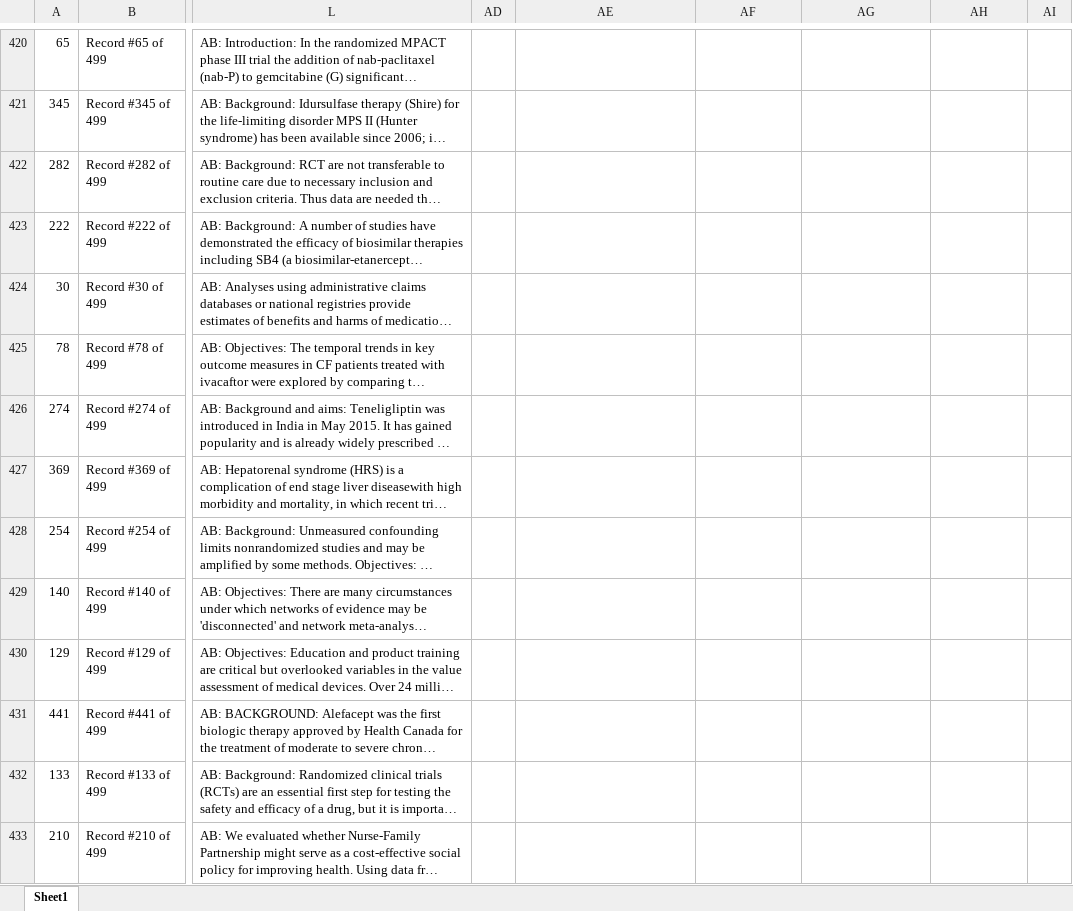
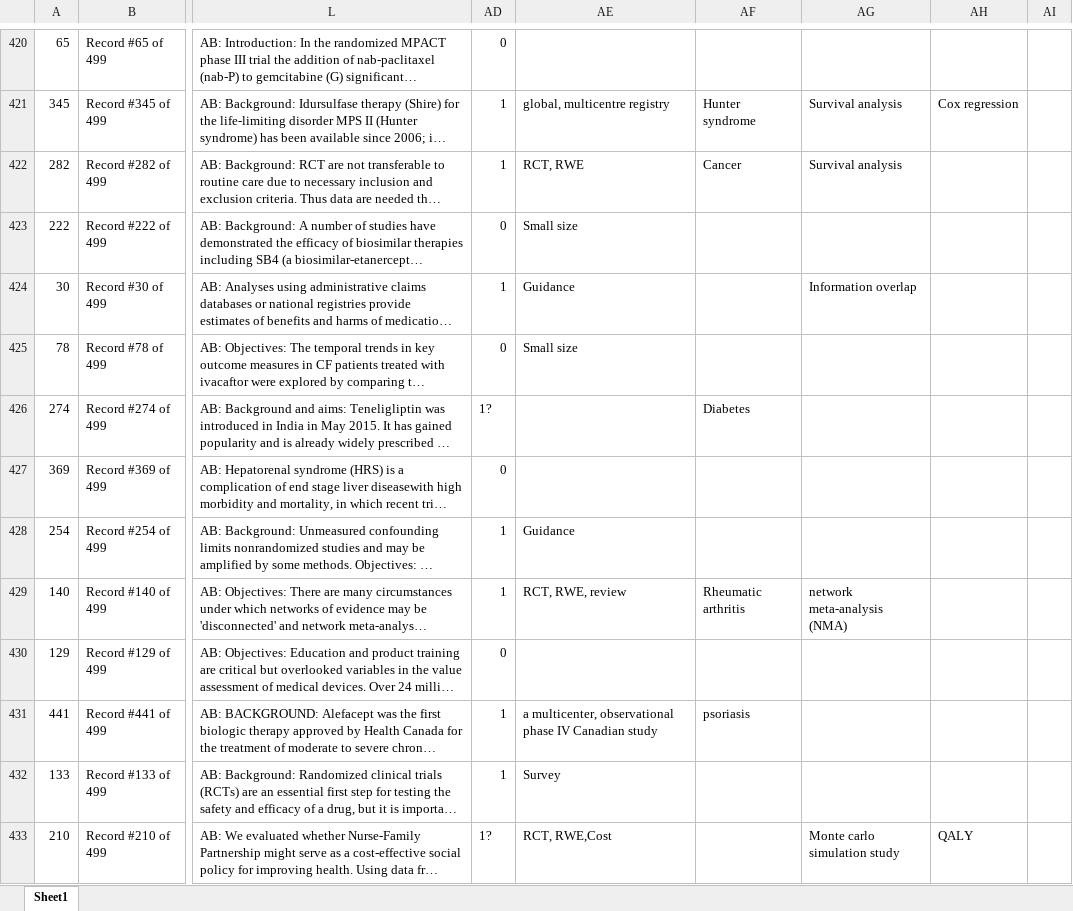
Before and after one commit to coursephd/PostgreSQL, an Excel workbook: thesis/ThesisRWEanalysis/rwe.xlsx, sheet Sheet1, drawn as a sheet; only a part is shown, gaps mark what is left out; long unchanged cells end in …; values as stored, in another font and other column widths than the file's, no borders; the diff covers the shown part only; the diff names each change by its address in the sheet, - before the commit and + after, or states it on an @@ line.

```diff
--- a/thesis/ThesisRWEanalysis/rwe.xlsx (sheet Sheet1)
+++ b/thesis/ThesisRWEanalysis/rwe.xlsx (sheet Sheet1)
-AD420: (empty)
+AD420: 0
-AD421:AD422: (empty)
+AD421:AD422: 1
-AE421: (empty)
+AE421: global, multicentre registry
-AF421: (empty)
+AF421: Hunter syndrome
-AG421:AG422: (empty)
+AG421:AG422: Survival analysis
-AH421: (empty)
+AH421: Cox regression
-AE422: (empty)
+AE422: RCT, RWE
-AF422: (empty)
+AF422: Cancer
-AD423: (empty)
+AD423: 0
-AE423: (empty)
+AE423: Small size
-AD424: (empty)
+AD424: 1
-AE424: (empty)
+AE424: Guidance
-AG424: (empty)
+AG424: Information overlap
-AD425: (empty)
+AD425: 0
-AE425: (empty)
+AE425: Small size
-AD426: (empty)
+AD426: 1?
-AF426: (empty)
+AF426: Diabetes
-AD427: (empty)
+AD427: 0
-AD428:AD429: (empty)
+AD428:AD429: 1
-AE428: (empty)
+AE428: Guidance
-AE429: (empty)
+AE429: RCT, RWE, review
-AF429: (empty)
+AF429: Rheumatic arthritis
-AG429: (empty)
+AG429: network meta‐analysis (NMA)
-AD430: (empty)
+AD430: 0
-AD431:AD432: (empty)
+AD431:AD432: 1
-AE431: (empty)
+AE431: a multicenter, observational phase IV Canadian study
-AF431: (empty)
+AF431: psoriasis
-AE432: (empty)
+AE432: Survey
-AD433: (empty)
+AD433: 1?
-AE433: (empty)
+AE433: RCT, RWE,Cost
-AG433: (empty)
+AG433: Monte carlo simulation study
-AH433: (empty)
+AH433: QALY
```
Also changed, not shown: 169 edited cells elsewhere in this sheet.
